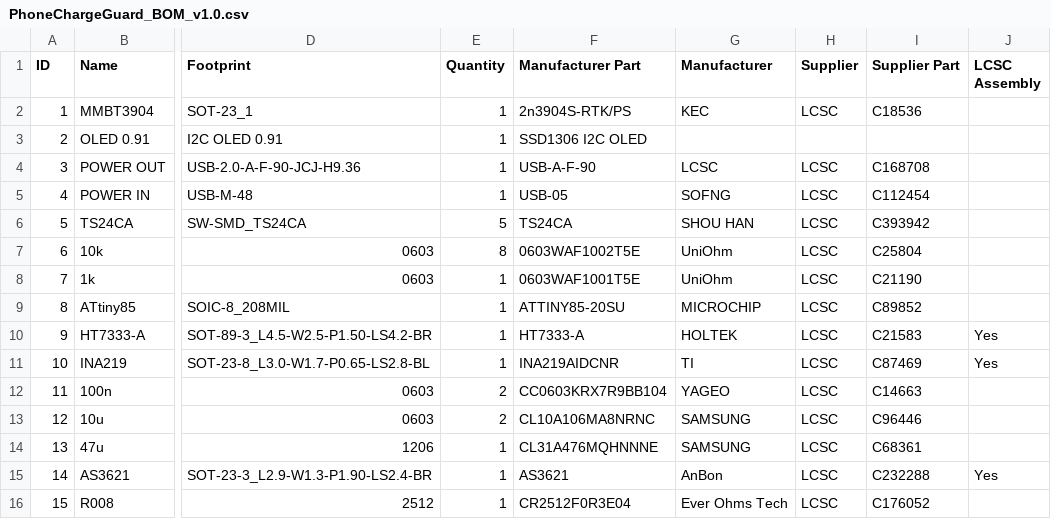
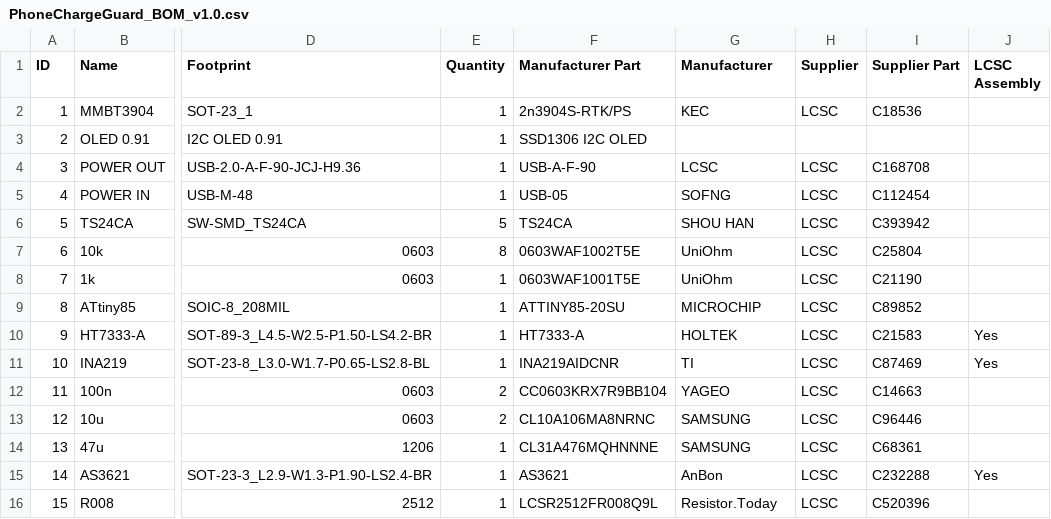
Before and after one commit to wagiminator/ATtiny85-PhoneChargeGuard, a CSV file: hardware/PhoneChargeGuard_BOM_v1.0.csv, drawn as a sheet; only a part is shown, gaps mark what is left out; the diff names each change by its address in the sheet, - before the commit and + after, or states it on an @@ line.

Commit message:
Update files

```diff
--- a/hardware/PhoneChargeGuard_BOM_v1.0.csv
+++ b/hardware/PhoneChargeGuard_BOM_v1.0.csv
-F16 (Manufacturer Part): CR2512F0R3E04
+F16 (Manufacturer Part): LCSR2512FR008Q9L
-G16 (Manufacturer): Ever Ohms Tech
+G16 (Manufacturer): Resistor.Today
-I16 (Supplier Part): C176052
+I16 (Supplier Part): C520396
```
